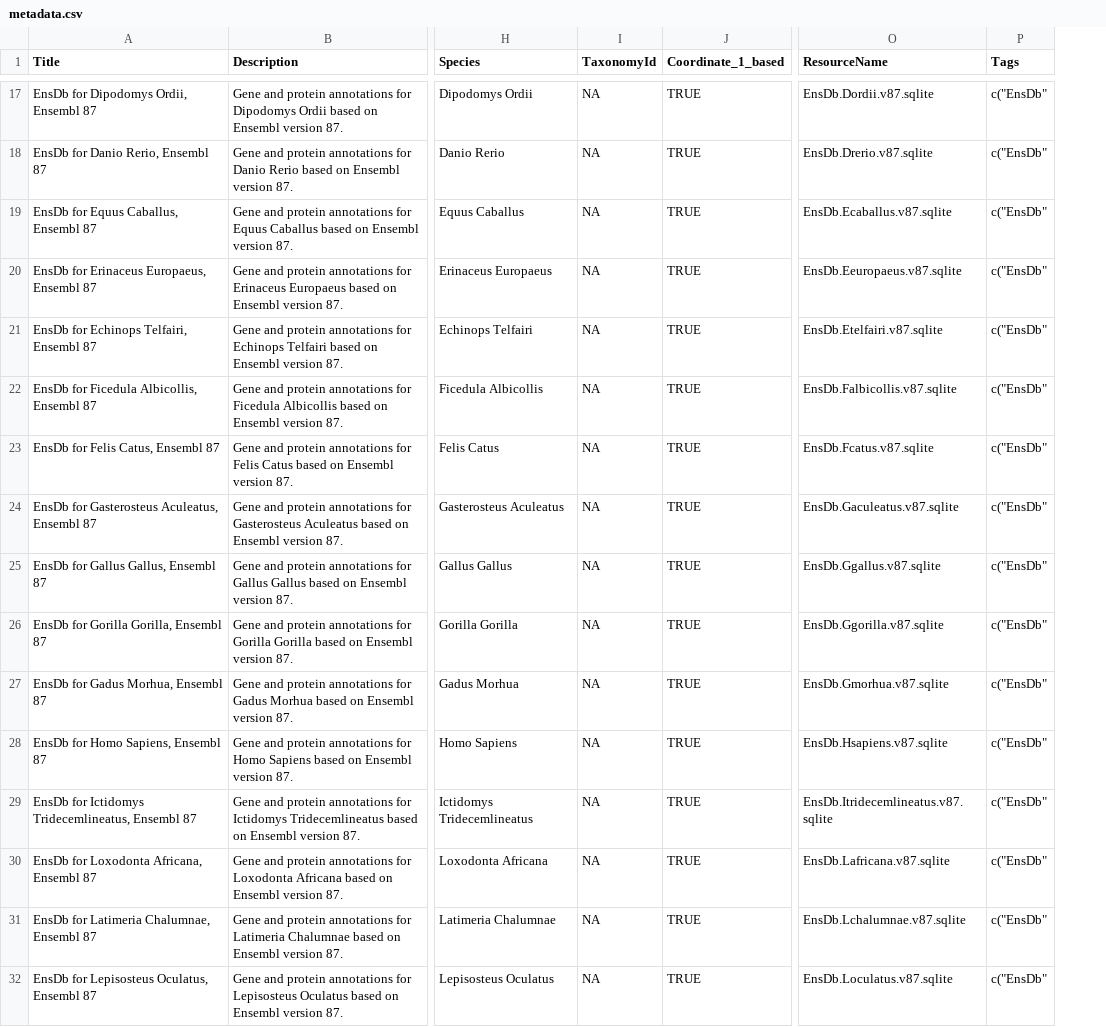
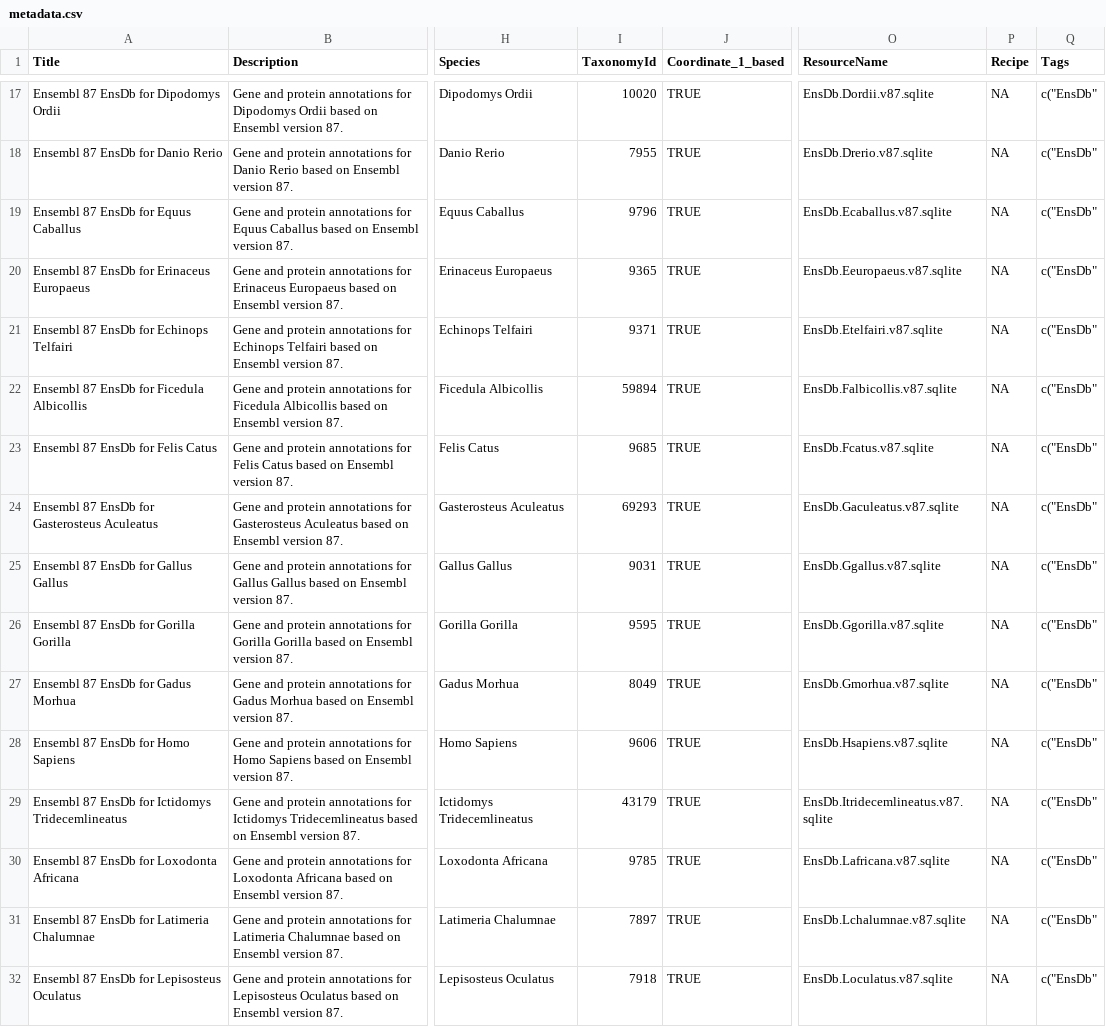
Before and after one commit to jorainer/AHEnsDbs, a CSV file: inst/extdata/metadata.csv, drawn as a sheet; only a part is shown, gaps mark what is left out; the diff covers the shown part only; the diff names each change by its address in the sheet, - before the commit and + after, or states it on an @@ line.

```diff
--- a/inst/extdata/metadata.csv
+++ b/inst/extdata/metadata.csv
+column P (Recipe), rows 17-32: all NA
-A17 (Title): EnsDb for Dipodomys Ordii, Ensembl 87
+A17 (Title): Ensembl 87 EnsDb for Dipodomys Ordii
-I17 (TaxonomyId): NA
+I17 (TaxonomyId): 10020
-A18 (Title): EnsDb for Danio Rerio, Ensembl 87
+A18 (Title): Ensembl 87 EnsDb for Danio Rerio
-I18 (TaxonomyId): NA
+I18 (TaxonomyId): 7955
-A19 (Title): EnsDb for Equus Caballus, Ensembl 87
+A19 (Title): Ensembl 87 EnsDb for Equus Caballus
-I19 (TaxonomyId): NA
+I19 (TaxonomyId): 9796
-A20 (Title): EnsDb for Erinaceus Europaeus, Ensembl 87
+A20 (Title): Ensembl 87 EnsDb for Erinaceus Europaeus
-I20 (TaxonomyId): NA
+I20 (TaxonomyId): 9365
-A21 (Title): EnsDb for Echinops Telfairi, Ensembl 87
+A21 (Title): Ensembl 87 EnsDb for Echinops Telfairi
-I21 (TaxonomyId): NA
+I21 (TaxonomyId): 9371
-A22 (Title): EnsDb for Ficedula Albicollis, Ensembl 87
+A22 (Title): Ensembl 87 EnsDb for Ficedula Albicollis
-I22 (TaxonomyId): NA
+I22 (TaxonomyId): 59894
-A23 (Title): EnsDb for Felis Catus, Ensembl 87
+A23 (Title): Ensembl 87 EnsDb for Felis Catus
-I23 (TaxonomyId): NA
+I23 (TaxonomyId): 9685
-A24 (Title): EnsDb for Gasterosteus Aculeatus, Ensembl 87
+A24 (Title): Ensembl 87 EnsDb for Gasterosteus Aculeatus
-I24 (TaxonomyId): NA
+I24 (TaxonomyId): 69293
-A25 (Title): EnsDb for Gallus Gallus, Ensembl 87
+A25 (Title): Ensembl 87 EnsDb for Gallus Gallus
-I25 (TaxonomyId): NA
+I25 (TaxonomyId): 9031
-A26 (Title): EnsDb for Gorilla Gorilla, Ensembl 87
+A26 (Title): Ensembl 87 EnsDb for Gorilla Gorilla
-I26 (TaxonomyId): NA
+I26 (TaxonomyId): 9595
-A27 (Title): EnsDb for Gadus Morhua, Ensembl 87
+A27 (Title): Ensembl 87 EnsDb for Gadus Morhua
-I27 (TaxonomyId): NA
+I27 (TaxonomyId): 8049
-A28 (Title): EnsDb for Homo Sapiens, Ensembl 87
+A28 (Title): Ensembl 87 EnsDb for Homo Sapiens
-I28 (TaxonomyId): NA
+I28 (TaxonomyId): 9606
-A29 (Title): EnsDb for Ictidomys Tridecemlineatus, Ensembl 87
+A29 (Title): Ensembl 87 EnsDb for Ictidomys Tridecemlineatus
-I29 (TaxonomyId): NA
+I29 (TaxonomyId): 43179
-A30 (Title): EnsDb for Loxodonta Africana, Ensembl 87
+A30 (Title): Ensembl 87 EnsDb for Loxodonta Africana
-I30 (TaxonomyId): NA
+I30 (TaxonomyId): 9785
-A31 (Title): EnsDb for Latimeria Chalumnae, Ensembl 87
+A31 (Title): Ensembl 87 EnsDb for Latimeria Chalumnae
-I31 (TaxonomyId): NA
+I31 (TaxonomyId): 7897
-A32 (Title): EnsDb for Lepisosteus Oculatus, Ensembl 87
+A32 (Title): Ensembl 87 EnsDb for Lepisosteus Oculatus
-I32 (TaxonomyId): NA
+I32 (TaxonomyId): 7918
```
Also changed, not shown: 104 edited cells elsewhere in this file, 3 other files.
